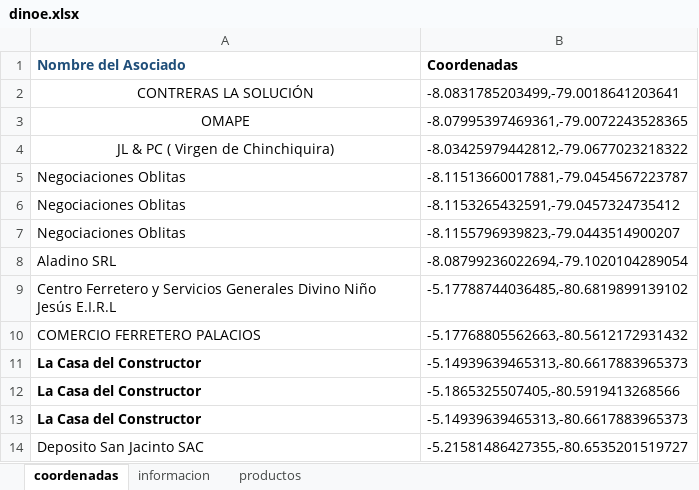
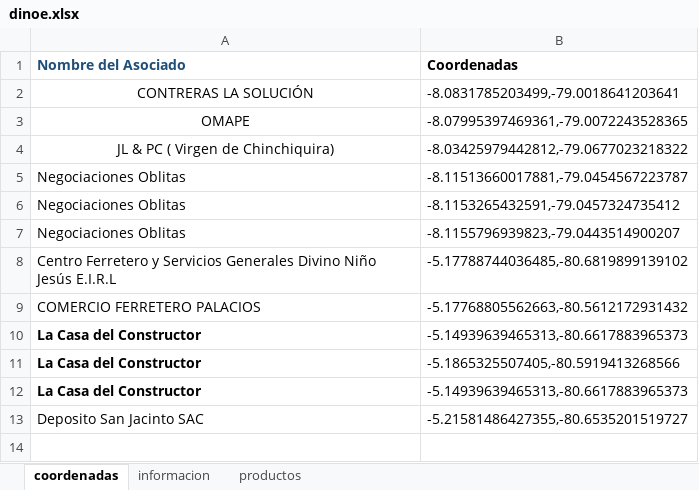
Before and after one commit to JuanC-L/dinoexpressprueba, an Excel workbook: dinoe.xlsx, sheet coordenadas, drawn as a sheet; values as stored, in another font and other column widths than the file's, no borders; the diff names each change by its address in the sheet, - before the commit and + after, or states it on an @@ line.

```diff
--- a/dinoe.xlsx (sheet coordenadas)
+++ b/dinoe.xlsx (sheet coordenadas)
-row 8: Aladino SRL | -8.08799236022694,-79.1020104289054
```
Also changed, not shown: sheet productos, sheet informacion.
